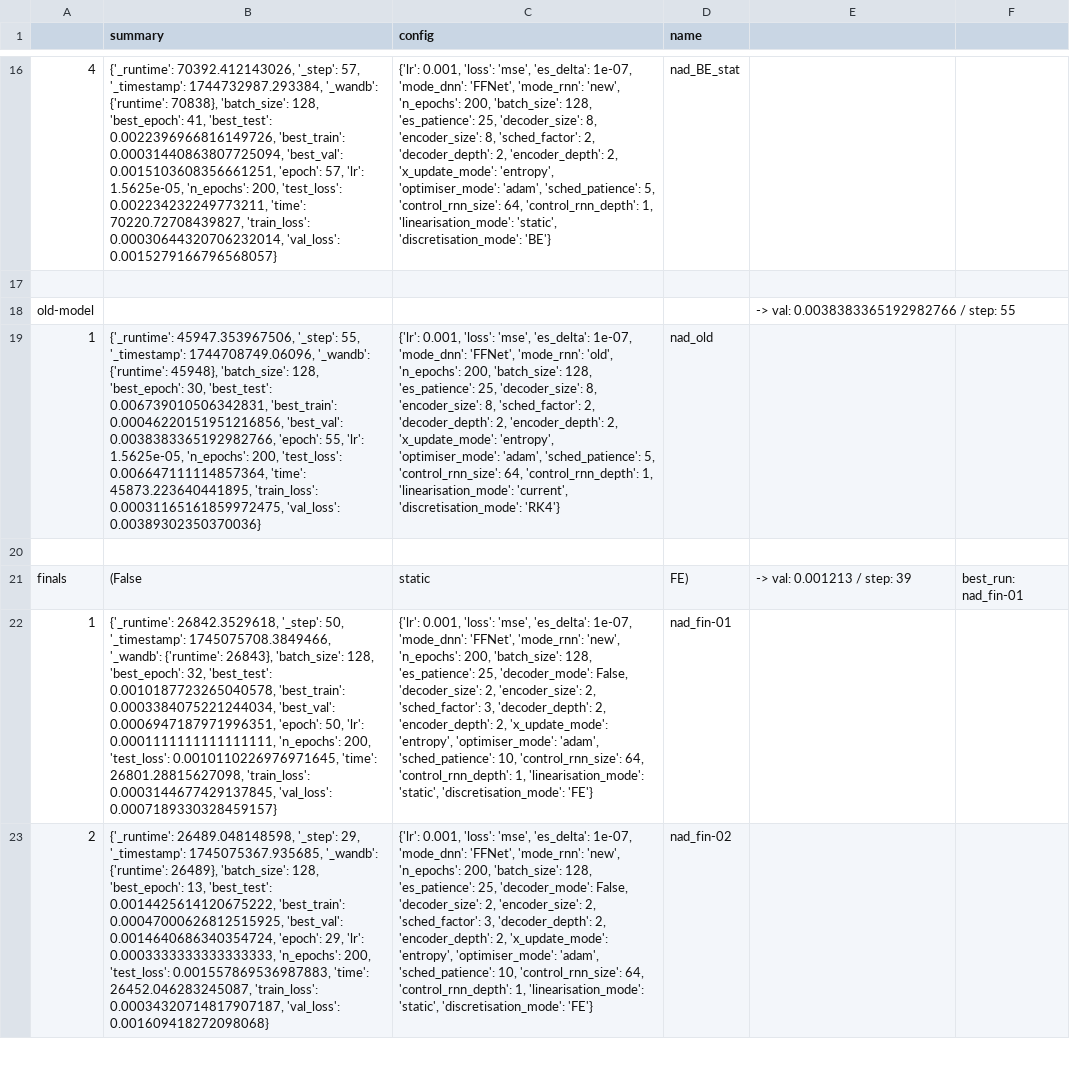
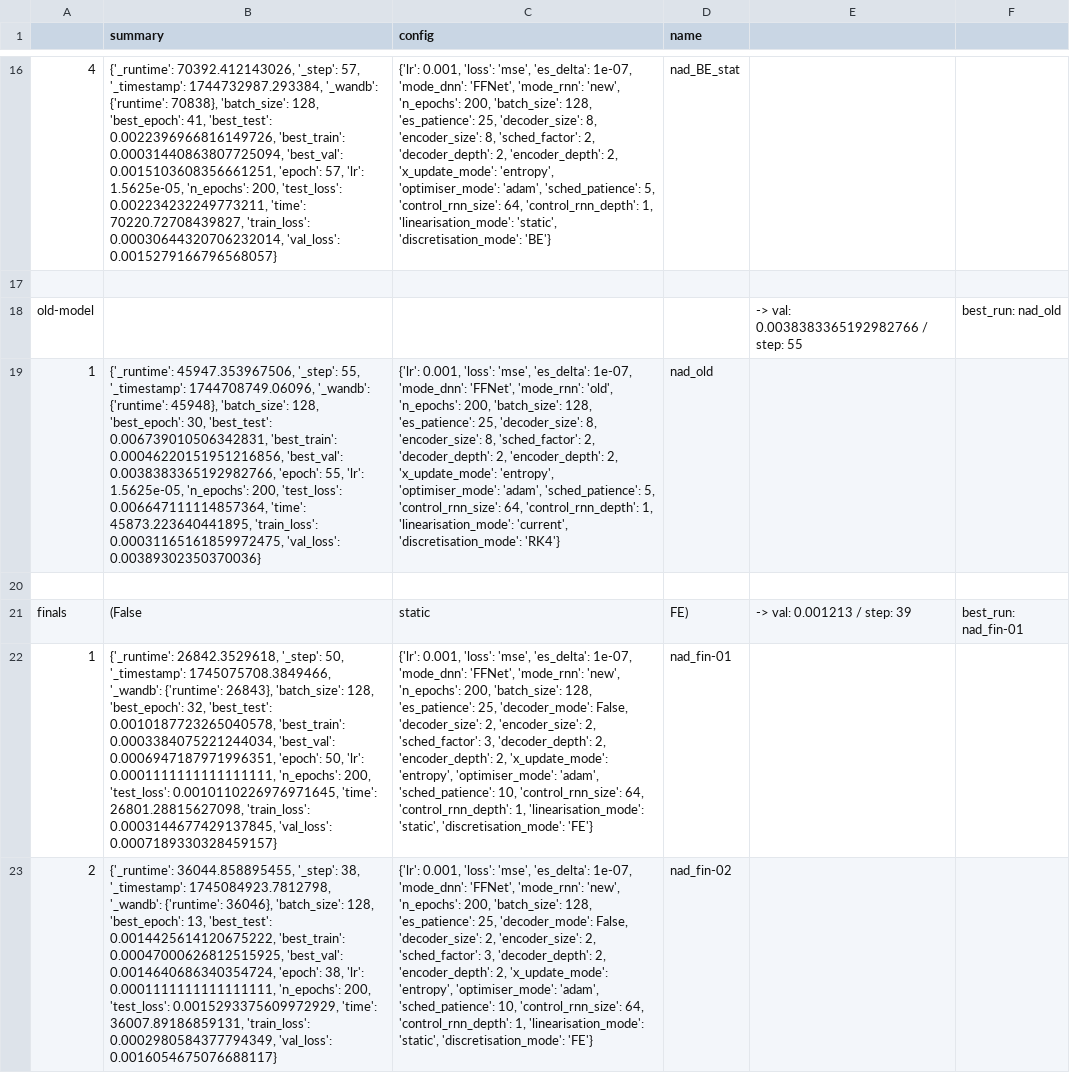
Before and after one commit to FiengoKineton/flumen-G, a CSV file: run_data/csv_files/Finals_nad.csv, drawn as a sheet; only a part is shown, gaps mark what is left out; the diff covers the shown part only; the diff names each change by its address in the sheet, - before the commit and + after, or states it on an @@ line.

```diff
--- a/run_data/csv_files/Finals_nad.csv
+++ b/run_data/csv_files/Finals_nad.csv
-F18: (empty)
+F18: best_run: nad_old
-B23 (summary): {'_runtime': 26489.048148598, '_step': 29, '_timestamp': 1745075367.935685, '_wandb': {'runtime': 26489}, 'batch_size': 128, 'best_epoch': 13, 'best_test': 0.0014425614120675222, 'best_train': 0.00047000626812515925, 'best_val': 0.0014640686340354724, 'epoch': 29, 'lr': 0.0003333333333333333, 'n_epochs': 200, 'test_loss': 0.001557869536987883, 'time': 26452.046283245087, 'train_loss': 0.00034320714817907187, 'val_loss': 0.001609418272098068}
+B23 (summary): {'_runtime': 36044.858895455, '_step': 38, '_timestamp': 1745084923.7812798, '_wandb': {'runtime': 36046}, 'batch_size': 128, 'best_epoch': 13, 'best_test': 0.0014425614120675222, 'best_train': 0.00047000626812515925, 'best_val': 0.0014640686340354724, 'epoch': 38, 'lr': 0.0001111111111111111, 'n_epochs': 200, 'test_loss': 0.0015293375609972929, 'time': 36007.89186859131, 'train_loss': 0.0002980584377794349, 'val_loss': 0.0016054675076688117}
```
Also changed, not shown: 10 added rows and 3 edited cells elsewhere in this file, run_data/csv_files/Finals_fhn.csv, run_data/csv_files/Finals_vdp.csv, 10 other files.
